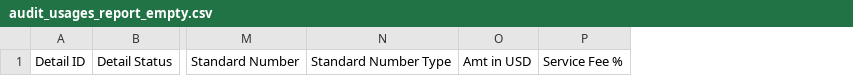
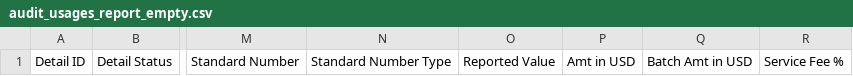
Before and after one commit to Dzmitry-Basiachenka/dist-foreign-aliakh, a CSV file: dist-foreign-repository/src/testInteg/resources/com/copyright/rup/dist/foreign/repository/impl/csv/audit_usages_report_empty.csv, drawn as a sheet; only a part is shown, gaps mark what is left out; the diff names each change by its address in the sheet, - before the commit and + after, or states it on an @@ line.

```diff
--- a/dist-foreign-repository/src/testInteg/resources/com/copyright/rup/dist/foreign/repository/impl/csv/audit_usages_report_empty.csv
+++ b/dist-foreign-repository/src/testInteg/resources/com/copyright/rup/dist/foreign/repository/impl/csv/audit_usages_report_empty.csv
+column O, row 1: Reported Value
+column Q, row 1: Batch Amt in USD
```
Also changed, not shown: dist-foreign-repository/src/testInteg/resources/com/copyright/rup/dist/foreign/repository/impl/csv/audit_usages_report.csv, dist-foreign-repository/src/testInteg/resources/com/copyright/rup/dist/foreign/repository/impl/csv/audit_usages_report_post_distribution.csv, 6 other files.
